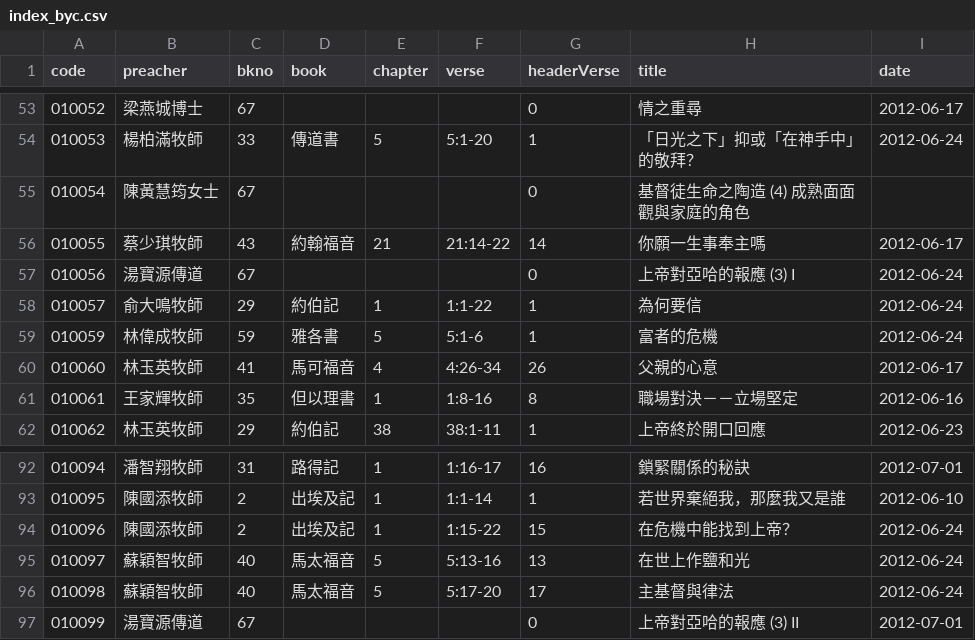
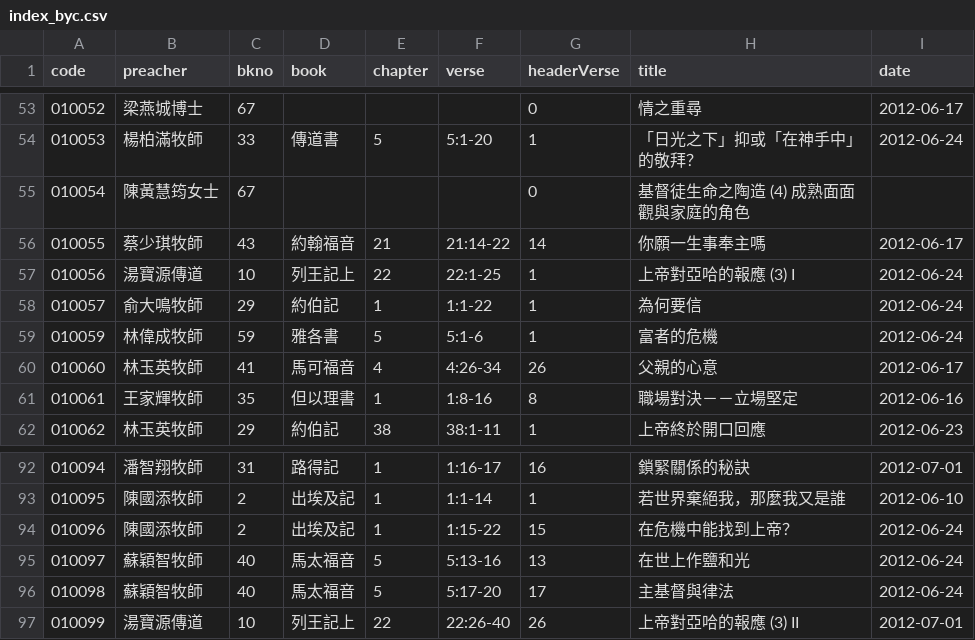
Before and after one commit to michaelchanwahyan/sermon-app, a CSV file: projects/CHURCHK/index_byc.csv, drawn as a sheet; only a part is shown, gaps mark what is left out.

```diff
--- a/projects/CHURCHK/index_byc.csv
+++ b/projects/CHURCHK/index_byc.csv
@@ -56,3 +56,3 @@ code,preacher,bkno,book,chapter,verse,headerVerse,title,date
 010055,蔡少琪牧師,43,約翰福音,21,21:14-22,14,你願一生事奉主嗎,2012-06-17
-010056,湯寶源傳道,67,,,,0,上帝對亞哈的報應 (3) I ,2012-06-24
+010056,湯寶源傳道,10,列王記上,22,22:1-25,1,上帝對亞哈的報應 (3) I ,2012-06-24
 010057,俞大鳴牧師,29,約伯記,1,1:1-22,1,為何要信,2012-06-24
@@ -96,2 +96,2 @@ code,preacher,bkno,book,chapter,verse,headerVerse,title,date
 010098,蘇穎智牧師,40,馬太福音,5,5:17-20,17,主基督與律法,2012-06-24
-010099,湯寶源傳道,67,,,,0,上帝對亞哈的報應 (3) II ,2012-07-01
+010099,湯寶源傳道,10,列王記上,22,22:26-40,26,上帝對亞哈的報應 (3) II ,2012-07-01
```
Also changed, not shown: 2 other files.
